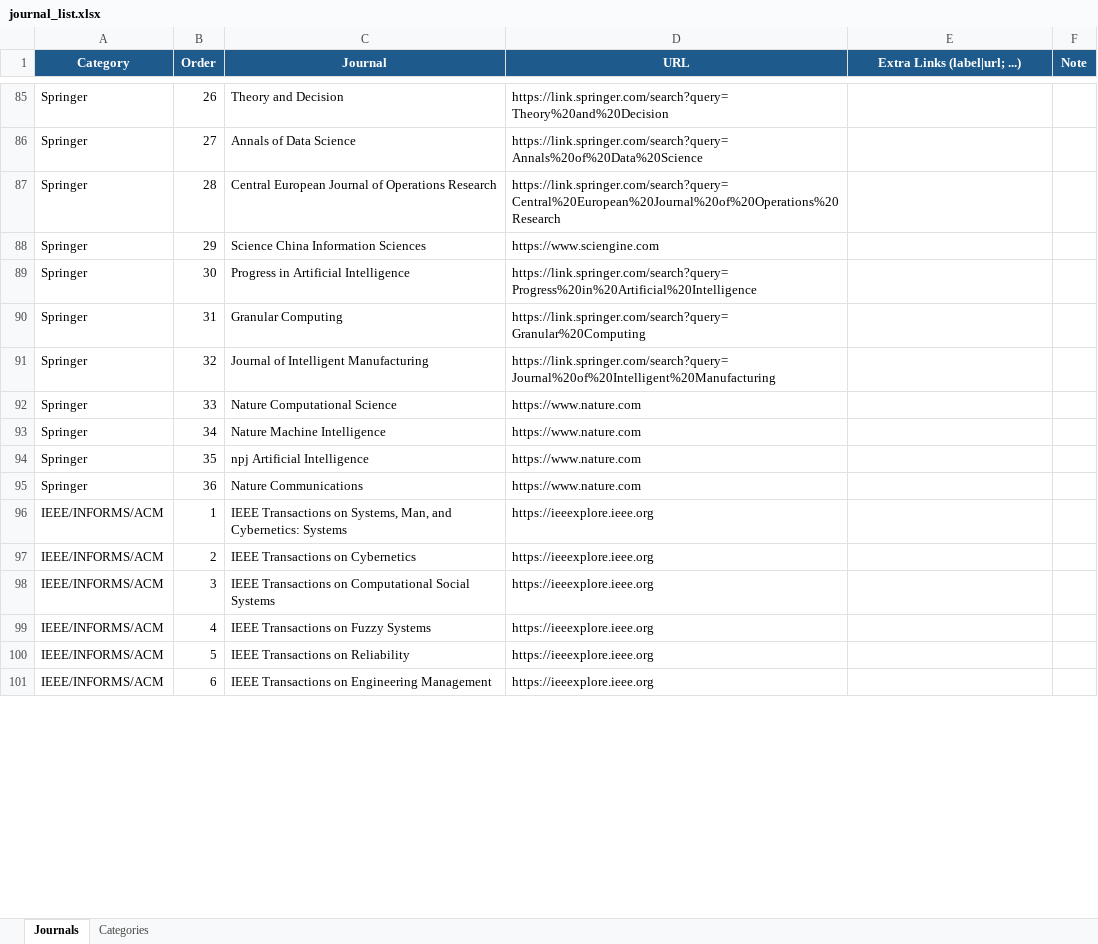
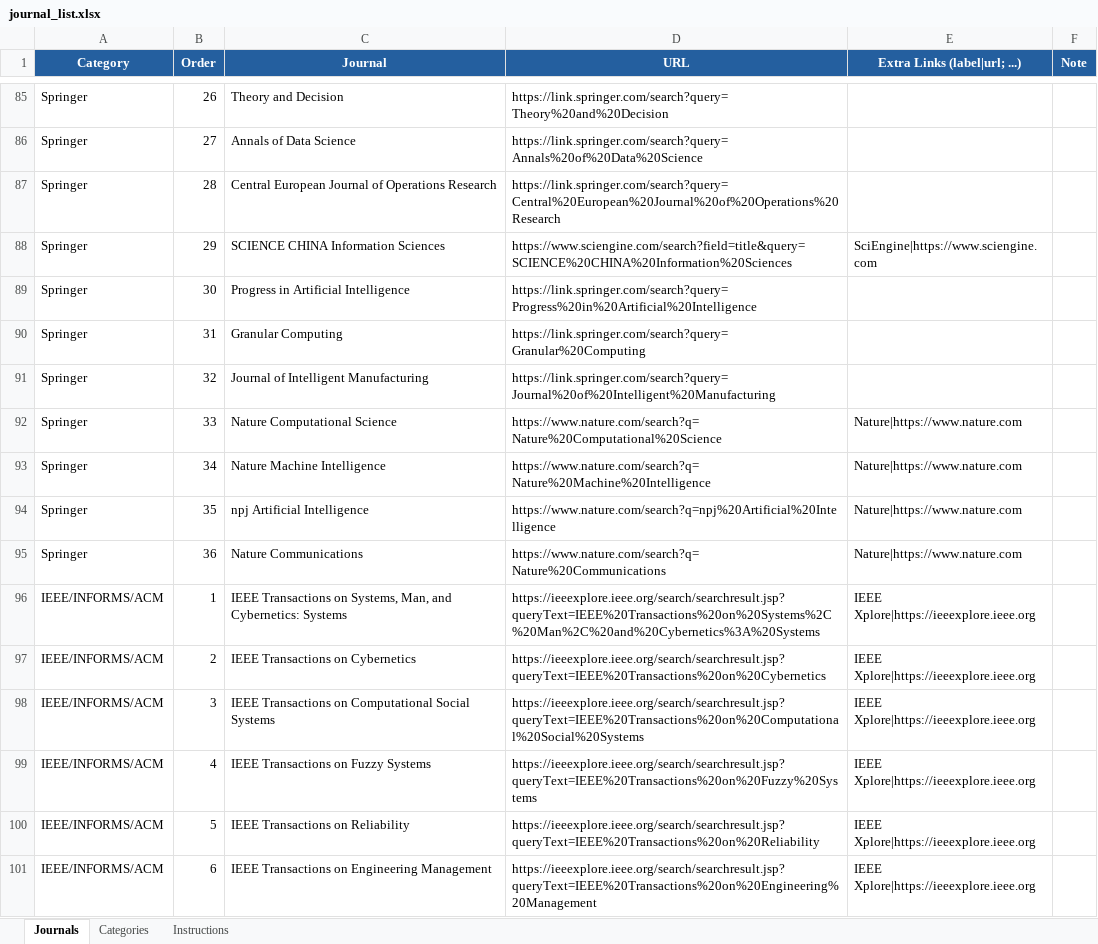
Before and after one commit to dm-dut/dm-dut.github.io, an Excel workbook: journal_new/journal_list.xlsx, sheet Journals, drawn as a sheet; only a part is shown, gaps mark what is left out; values as stored, in another font and other column widths than the file's, no borders; table styles not drawn; the diff covers the shown part only; the diff names each change by its address in the sheet, - before the commit and + after, or states it on an @@ line.

```diff
--- a/journal_new/journal_list.xlsx (sheet Journals)
+++ b/journal_new/journal_list.xlsx (sheet Journals)
+sheet tab: Instructions
-C88 (Journal): Science China Information Sciences
+C88 (Journal): SCIENCE CHINA Information Sciences
-D88 (URL): https://www.sciengine.com
+D88 (URL): https://www.sciengine.com/search?field=title&query=SCIENCE%20CHINA%20Information%20Sciences
-E88 (Extra Links (label|url; ...)): (empty)
+E88 (Extra Links (label|url; ...)): SciEngine|https://www.sciengine.com
-D92 (URL): https://www.nature.com
+D92 (URL): https://www.nature.com/search?q=Nature%20Computational%20Science
-E92:E95 (Extra Links (label|url; ...)): (empty)
+E92:E95 (Extra Links (label|url; ...)): Nature|https://www.nature.com
-D93 (URL): https://www.nature.com
+D93 (URL): https://www.nature.com/search?q=Nature%20Machine%20Intelligence
-D94 (URL): https://www.nature.com
+D94 (URL): https://www.nature.com/search?q=npj%20Artificial%20Intelligence
-D95 (URL): https://www.nature.com
+D95 (URL): https://www.nature.com/search?q=Nature%20Communications
-D96 (URL): https://ieeexplore.ieee.org
+D96 (URL): https://ieeexplore.ieee.org/search/searchresult.jsp?queryText=IEEE%20Transactions%20on%20Systems%2C%20Man%2C%20and%20Cybernetics%3A%20Systems
-E96:E101 (Extra Links (label|url; ...)): (empty)
+E96:E101 (Extra Links (label|url; ...)): IEEE Xplore|https://ieeexplore.ieee.org
-D97 (URL): https://ieeexplore.ieee.org
+D97 (URL): https://ieeexplore.ieee.org/search/searchresult.jsp?queryText=IEEE%20Transactions%20on%20Cybernetics
-D98 (URL): https://ieeexplore.ieee.org
+D98 (URL): https://ieeexplore.ieee.org/search/searchresult.jsp?queryText=IEEE%20Transactions%20on%20Computational%20Social%20Systems
-D99 (URL): https://ieeexplore.ieee.org
+D99 (URL): https://ieeexplore.ieee.org/search/searchresult.jsp?queryText=IEEE%20Transactions%20on%20Fuzzy%20Systems
-D100 (URL): https://ieeexplore.ieee.org
+D100 (URL): https://ieeexplore.ieee.org/search/searchresult.jsp?queryText=IEEE%20Transactions%20on%20Reliability
-D101 (URL): https://ieeexplore.ieee.org
+D101 (URL): https://ieeexplore.ieee.org/search/searchresult.jsp?queryText=IEEE%20Transactions%20on%20Engineering%20Management
```
Also changed, not shown: 37 edited cells elsewhere in this sheet, 8 other files.
